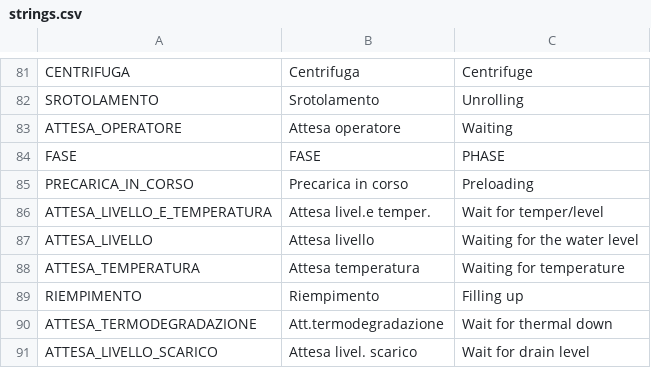
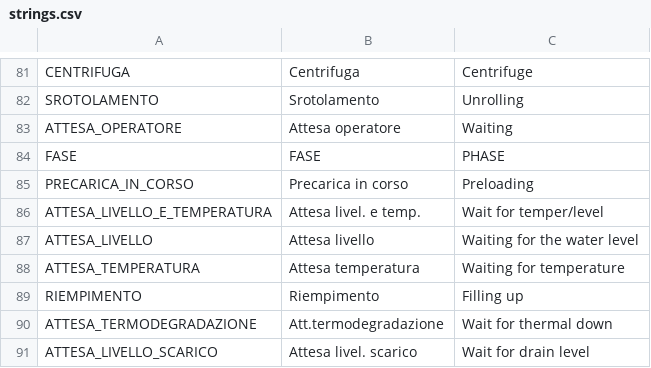
Before and after one commit to ZebFox/pluto-lavatrice, a CSV file: assets/translations/strings/strings.csv, drawn as a sheet; only a part is shown, gaps mark what is left out.

Commit message:
Update strings.csv

```diff
--- a/assets/translations/strings/strings.csv
+++ b/assets/translations/strings/strings.csv
@@ -85,3 +85,3 @@ FASE, FASE, PHASE
 PRECARICA_IN_CORSO, Precarica in corso, Preloading
-ATTESA_LIVELLO_E_TEMPERATURA, Attesa livel.e temper., Wait for temper/level
+ATTESA_LIVELLO_E_TEMPERATURA, Attesa livel. e temp., Wait for temper/level
 ATTESA_LIVELLO, Attesa livello, Waiting for the water level
```
